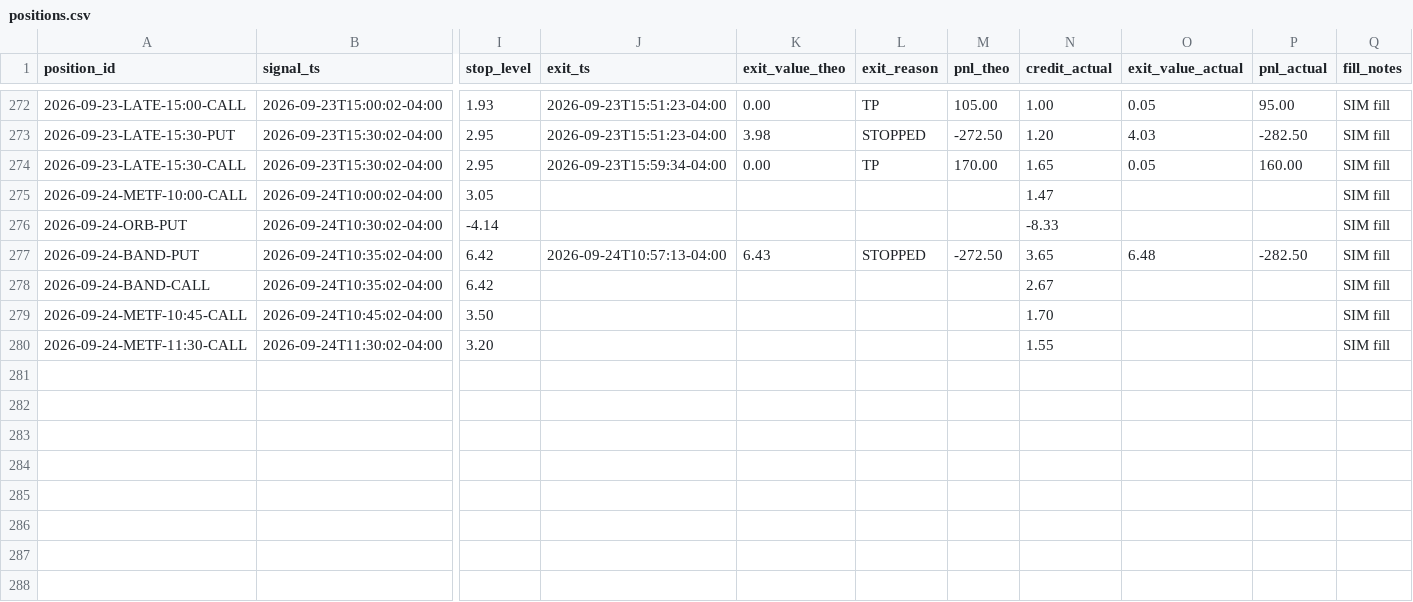
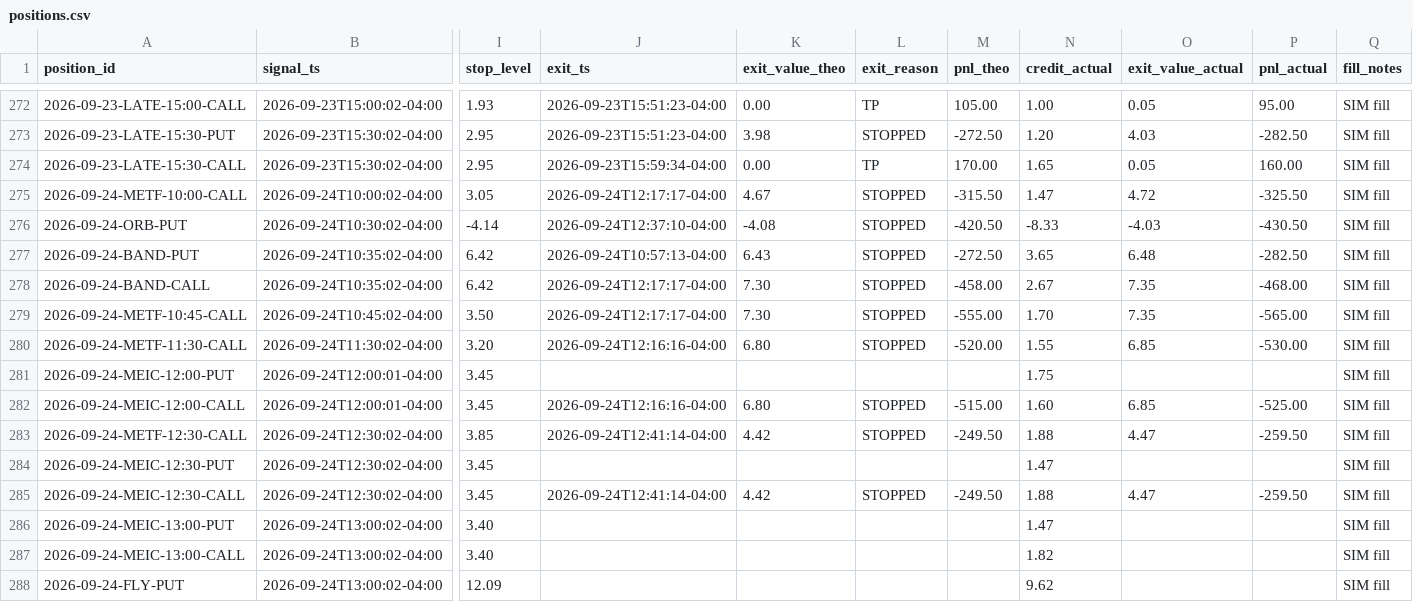
Before and after one commit to alwahedi-netizen/spx-0DTE-v1, a CSV file: data/paper/positions.csv, drawn as a sheet; only a part is shown, gaps mark what is left out; rows hold the shown columns only; the diff covers the shown part only; the diff names each change by its address in the sheet, - before the commit and + after, or states it on an @@ line.

```diff
--- a/data/paper/positions.csv
+++ b/data/paper/positions.csv
-J275 (exit_ts): (empty)
+J275 (exit_ts): 2026-09-24T12:17:17-04:00
-K275 (exit_value_theo): (empty)
+K275 (exit_value_theo): 4.67
-L275:L276 (exit_reason): (empty)
+L275:L276 (exit_reason): STOPPED
-M275 (pnl_theo): (empty)
+M275 (pnl_theo): -315.50
-O275 (exit_value_actual): (empty)
+O275 (exit_value_actual): 4.72
-P275 (pnl_actual): (empty)
+P275 (pnl_actual): -325.50
-J276 (exit_ts): (empty)
+J276 (exit_ts): 2026-09-24T12:37:10-04:00
-K276 (exit_value_theo): (empty)
+K276 (exit_value_theo): -4.08
-M276 (pnl_theo): (empty)
+M276 (pnl_theo): -420.50
-O276 (exit_value_actual): (empty)
+O276 (exit_value_actual): -4.03
-P276 (pnl_actual): (empty)
+P276 (pnl_actual): -430.50
-J278:J279 (exit_ts): (empty)
+J278:J279 (exit_ts): 2026-09-24T12:17:17-04:00
-K278:K279 (exit_value_theo): (empty)
+K278:K279 (exit_value_theo): 7.30
-L278:L280 (exit_reason): (empty)
+L278:L280 (exit_reason): STOPPED
-M278 (pnl_theo): (empty)
+M278 (pnl_theo): -458.00
-O278:O279 (exit_value_actual): (empty)
+O278:O279 (exit_value_actual): 7.35
-P278 (pnl_actual): (empty)
+P278 (pnl_actual): -468.00
-M279 (pnl_theo): (empty)
+M279 (pnl_theo): -555.00
-P279 (pnl_actual): (empty)
+P279 (pnl_actual): -565.00
-J280 (exit_ts): (empty)
+J280 (exit_ts): 2026-09-24T12:16:16-04:00
-K280 (exit_value_theo): (empty)
+K280 (exit_value_theo): 6.80
-M280 (pnl_theo): (empty)
+M280 (pnl_theo): -520.00
-O280 (exit_value_actual): (empty)
+O280 (exit_value_actual): 6.85
-P280 (pnl_actual): (empty)
+P280 (pnl_actual): -530.00
+row 281: 2026-09-24-MEIC-12:00-PUT | 2026-09-24T12:00:01-04:00 | 3.45 |  |  |  |  | 1.75 |  |  | SIM fill
+row 282: 2026-09-24-MEIC-12:00-CALL | 2026-09-24T12:00:01-04:00 | 3.45 | 2026-09-24T12:16:16-04:00 | 6.80 | STOPPED | -515.00 | 1.60 | 6.85 | -525.00 | SIM fill
+row 283: 2026-09-24-METF-12:30-CALL | 2026-09-24T12:30:02-04:00 | 3.85 | 2026-09-24T12:41:14-04:00 | 4.42 | STOPPED | -249.50 | 1.88 | 4.47 | -259.50 | SIM fill
+row 284: 2026-09-24-MEIC-12:30-PUT | 2026-09-24T12:30:02-04:00 | 3.45 |  |  |  |  | 1.47 |  |  | SIM fill
+row 285: 2026-09-24-MEIC-12:30-CALL | 2026-09-24T12:30:02-04:00 | 3.45 | 2026-09-24T12:41:14-04:00 | 4.42 | STOPPED | -249.50 | 1.88 | 4.47 | -259.50 | SIM fill
+row 286: 2026-09-24-MEIC-13:00-PUT | 2026-09-24T13:00:02-04:00 | 3.40 |  |  |  |  | 1.47 |  |  | SIM fill
+row 287: 2026-09-24-MEIC-13:00-CALL | 2026-09-24T13:00:02-04:00 | 3.40 |  |  |  |  | 1.82 |  |  | SIM fill
+row 288: 2026-09-24-FLY-PUT | 2026-09-24T13:00:02-04:00 | 12.09 |  |  |  |  | 9.62 |  |  | SIM fill
```
Also changed, not shown: 1 added row elsewhere in this file, data/paper/live/live_trades.csv, data/paper/signals.csv, 3 other files.
